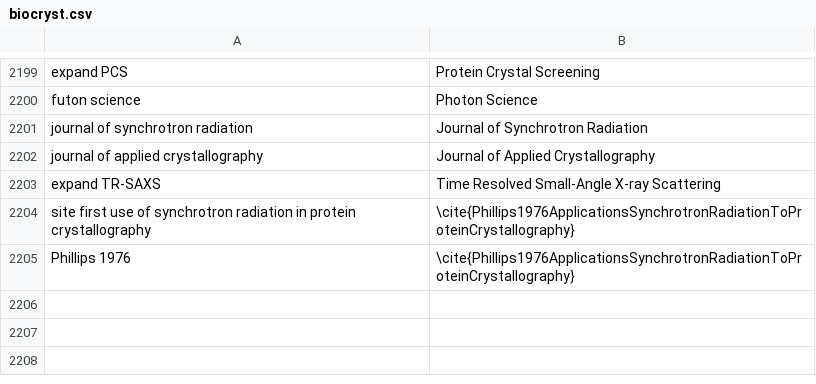
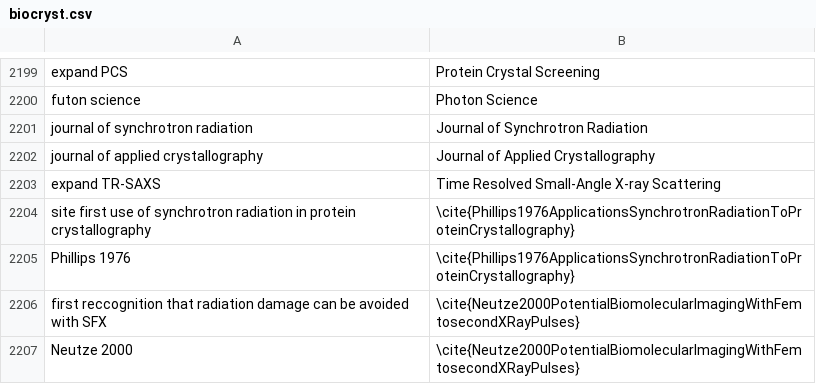
Before and after one commit to MooersLab/biological-crystallography-voice-in, a CSV file: biocryst.csv, drawn as a sheet; only a part is shown, gaps mark what is left out.

Commit message:
Updated biocrystVIP.db

```diff
--- a/biocryst.csv
+++ b/biocryst.csv
@@ -2303 +2303,3 @@ site first use of synchrotron radiation in protein crystallography,\cite{Phillip
 Phillips 1976,\cite{Phillips1976ApplicationsSynchrotronRadiationToProteinCrystallography}
+first reccognition that radiation damage can be avoided with SFX,\cite{Neutze2000PotentialBiomolecularImagingWithFemtosecondXRayPulses}
+Neutze 2000,\cite{Neutze2000PotentialBiomolecularImagingWithFemtosecondXRayPulses}
```
